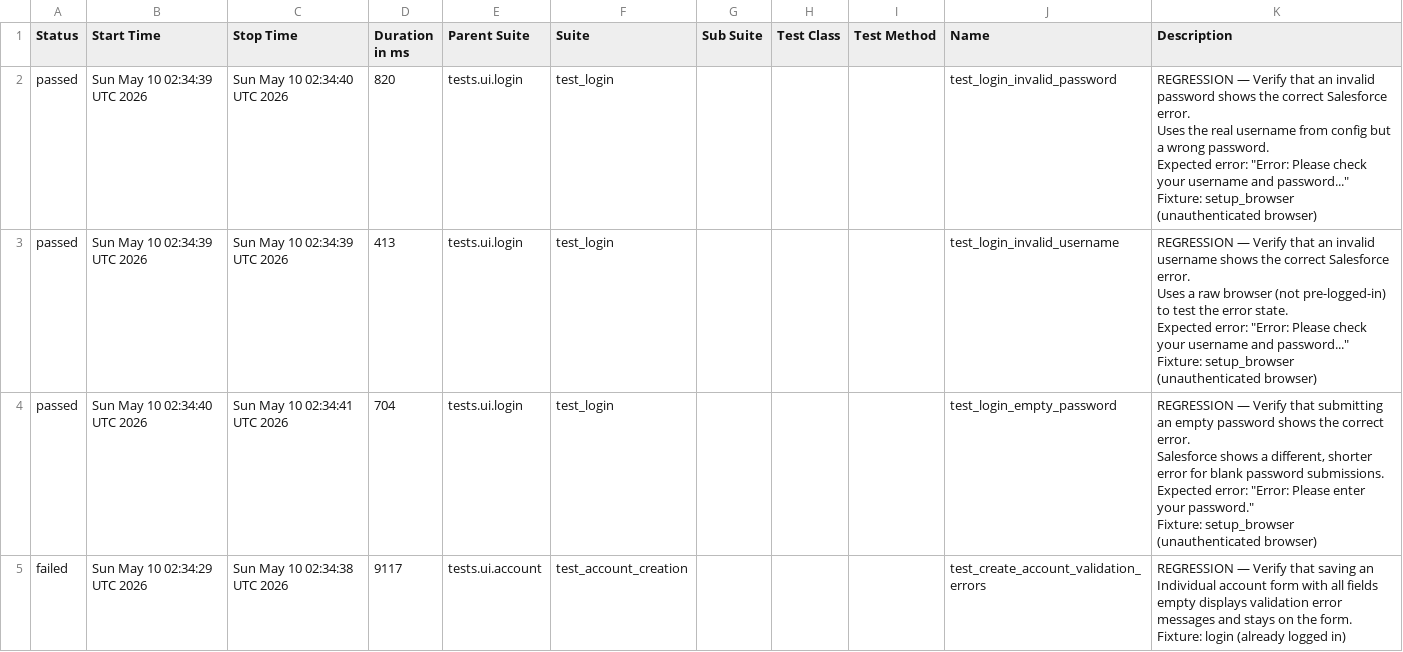
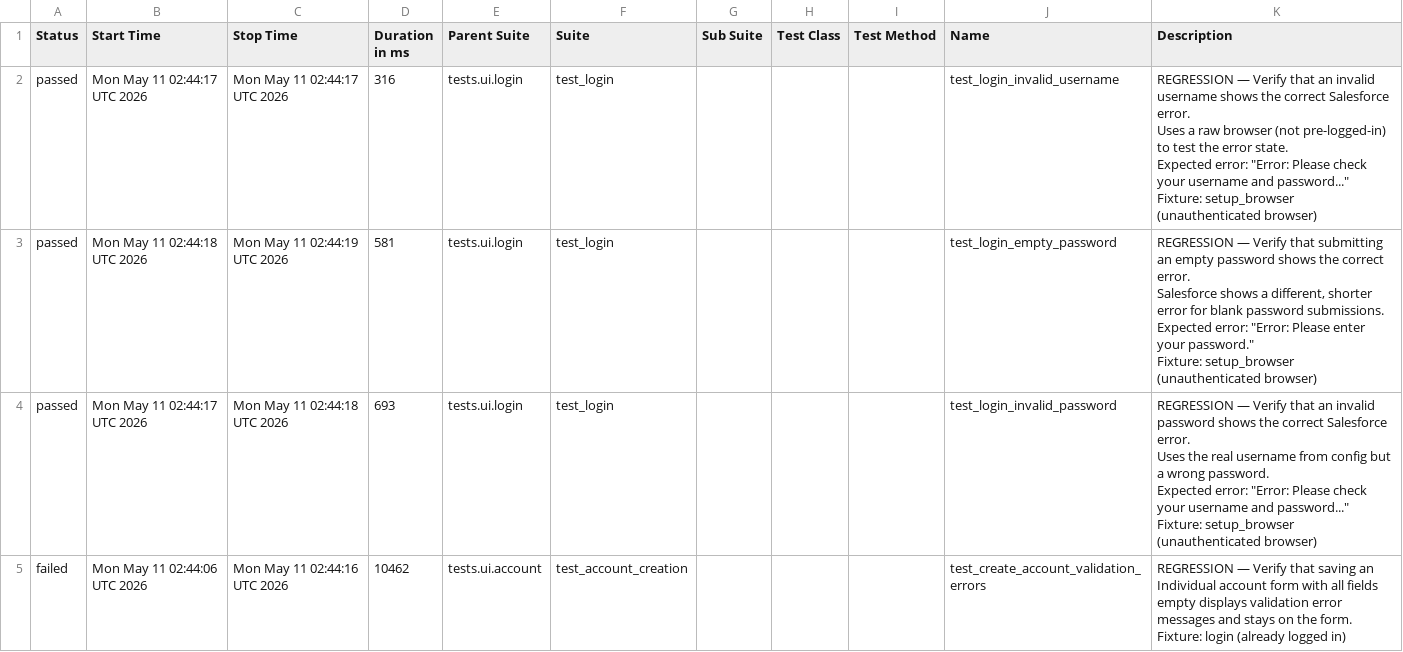
Before and after one commit to DilipAle/rng_ui_tests, a CSV file: renegade-ui/data/suites.csv, drawn as a sheet.

```diff
--- a/renegade-ui/data/suites.csv
+++ b/renegade-ui/data/suites.csv
@@ -1,31 +1,31 @@
 "Status","Start Time","Stop Time","Duration in ms","Parent Suite","Suite","Sub Suite","Test Class","Test Method","Name","Description"
-"passed","Sun May 10 02:34:39 UTC 2026","Sun May 10 02:34:40 UTC 2026","820","tests.ui.login","test_login","","","","test_login_invalid_password","
-REGRESSION — Verify that an invalid password shows the correct Salesforce error.
-
-Uses the real username from config but a wrong password.
-Expected error: ""Error: Please check your username and password...""
-
-Fixture: setup_browser (unauthenticated browser)
-"
-"passed","Sun May 10 02:34:39 UTC 2026","Sun May 10 02:34:39 UTC 2026","413","tests.ui.login","test_login","","","","test_login_invalid_username","
-REGRESSION — Verify that an invalid username shows the correct Salesforce error.
-
-Uses a raw browser (not pre-logged-in) to test the error state.
-Expected error: ""Error: Please check your username and password...""
-
-Fixture: setup_browser (unauthenticated browser)
-"
-"passed","Sun May 10 02:34:40 UTC 2026","Sun May 10 02:34:41 UTC 2026","704","tests.ui.login","test_login","","","","test_login_empty_password","
-REGRESSION — Verify that submitting an empty password shows the correct error.
-
-Salesforce shows a different, shorter error for blank password submissions.
-Expected error: ""Error: Please enter your password.""
-
-Fixture: setup_browser (unauthenticated browser)
-"
-"failed","Sun May 10 02:34:29 UTC 2026","Sun May 10 02:34:38 UTC 2026","9117","tests.ui.account","test_account_creation","","","","test_create_account_validation_errors","
-REGRESSION — Verify that saving an Individual account form with all fields
-empty displays validation error messages and stays on the form.
-
-Fixture: login (already logged in)
-"
+"passed","Mon May 11 02:44:17 UTC 2026","Mon May 11 02:44:17 UTC 2026","316","tests.ui.login","test_login","","","","test_login_invalid_username","
+REGRESSION — Verify that an invalid username shows the correct Salesforce error.
+
+Uses a raw browser (not pre-logged-in) to test the error state.
+Expected error: ""Error: Please check your username and password...""
+
+Fixture: setup_browser (unauthenticated browser)
+"
+"passed","Mon May 11 02:44:18 UTC 2026","Mon May 11 02:44:19 UTC 2026","581","tests.ui.login","test_login","","","","test_login_empty_password","
+REGRESSION — Verify that submitting an empty password shows the correct error.
+
+Salesforce shows a different, shorter error for blank password submissions.
+Expected error: ""Error: Please enter your password.""
+
+Fixture: setup_browser (unauthenticated browser)
+"
+"passed","Mon May 11 02:44:17 UTC 2026","Mon May 11 02:44:18 UTC 2026","693","tests.ui.login","test_login","","","","test_login_invalid_password","
+REGRESSION — Verify that an invalid password shows the correct Salesforce error.
+
+Uses the real username from config but a wrong password.
+Expected error: ""Error: Please check your username and password...""
+
+Fixture: setup_browser (unauthenticated browser)
+"
+"failed","Mon May 11 02:44:06 UTC 2026","Mon May 11 02:44:16 UTC 2026","10462","tests.ui.account","test_account_creation","","","","test_create_account_validation_errors","
+REGRESSION — Verify that saving an Individual account form with all fields
+empty displays validation error messages and stays on the form.
+
+Fixture: login (already logged in)
+"
```
Also changed, not shown: 24 other files.
